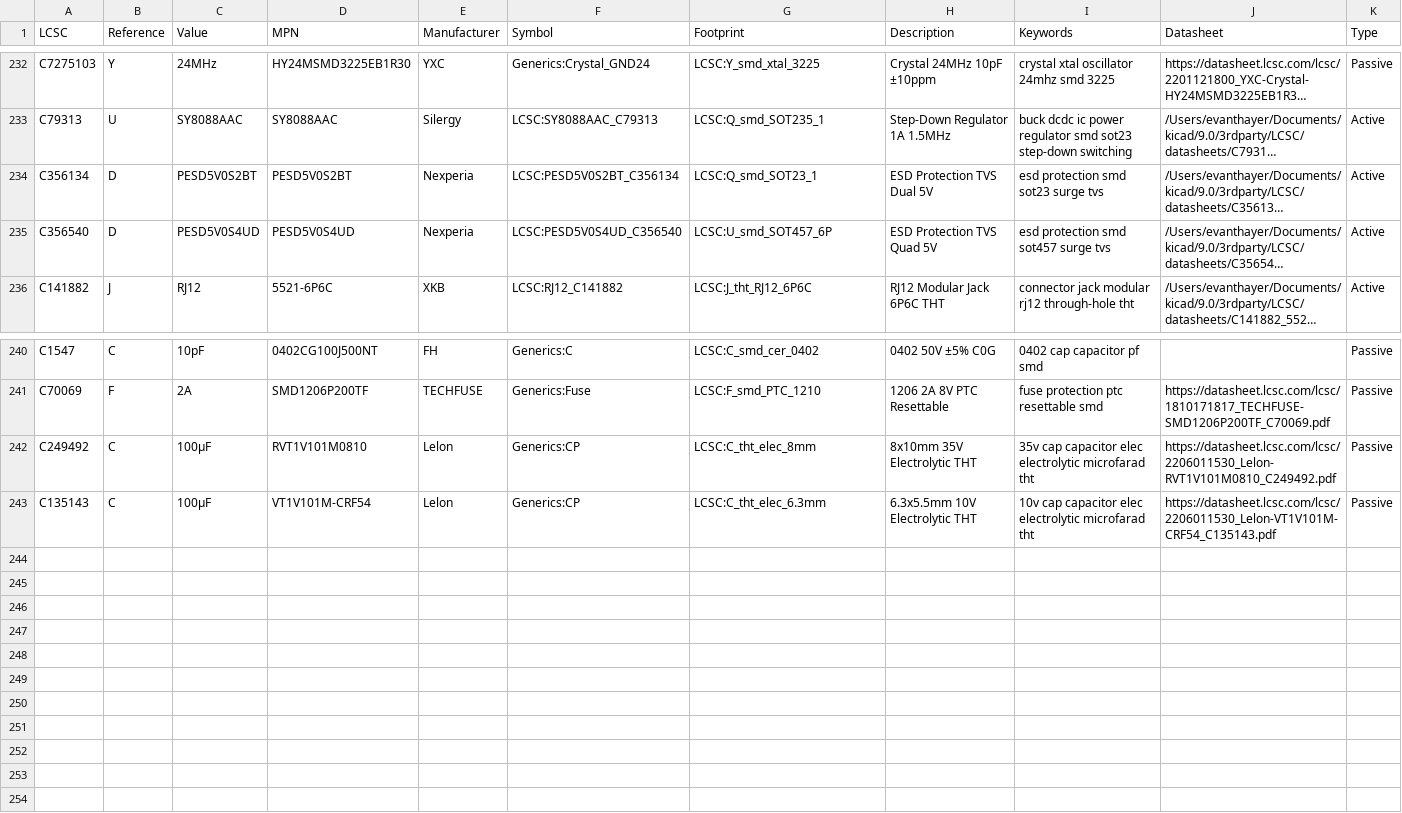
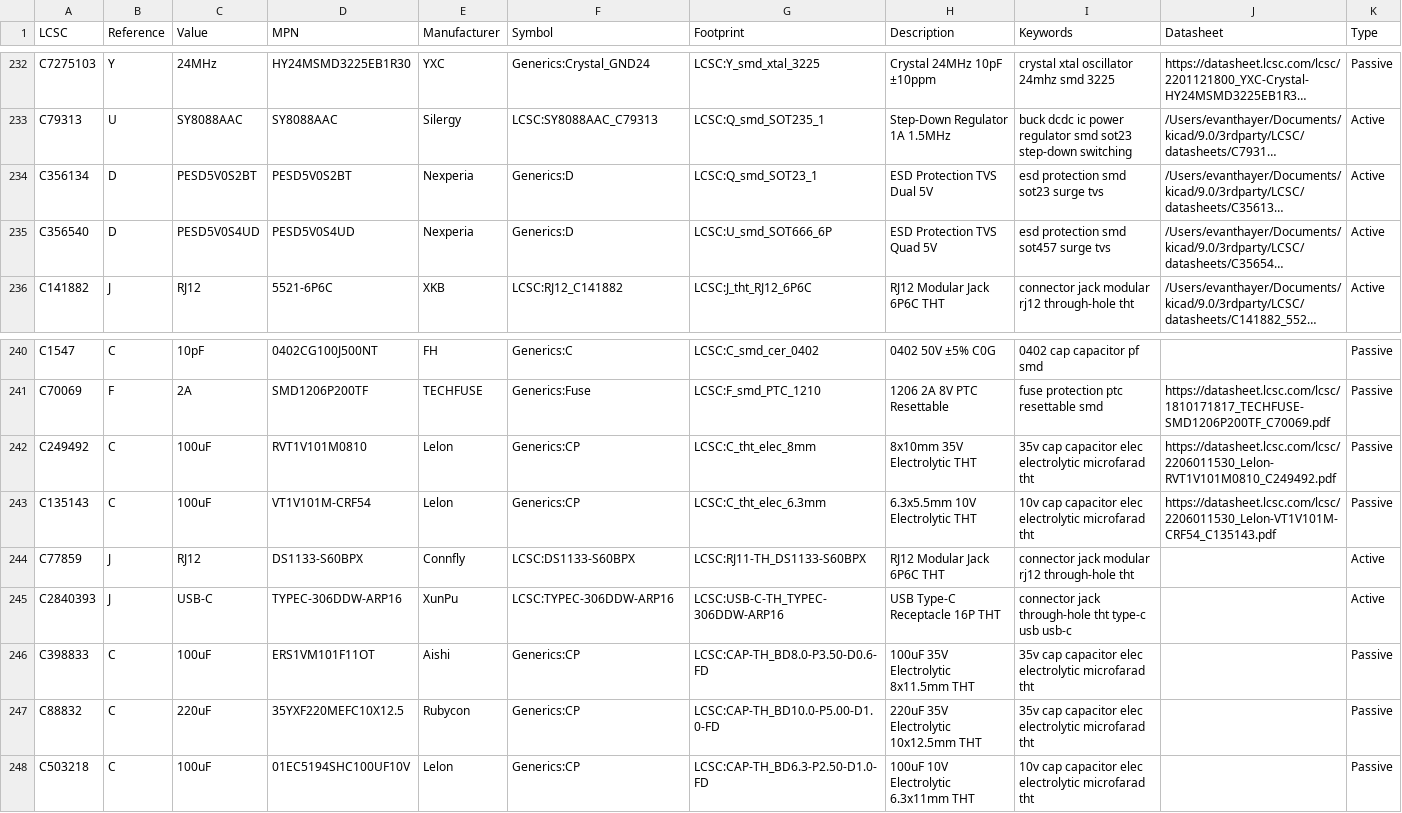
Before and after one commit to goodbetterbestco/Kicad-LCSC, a CSV file: 3rdparty/LCSC/database/parts.csv, drawn as a sheet; only a part is shown, gaps mark what is left out; long unchanged cells end in …; the diff covers the shown part only; the diff names each change by its address in the sheet, - before the commit and + after, or states it on an @@ line.

Commit message:
Add flipdot project parts and complete library setup
New components (5):
- C77859: DS1133-S60BPX RJ12 6P6C jack (symbol, footprint, 3D)
- C2840393: TYPEC-306DDW-ARP16 USB-C 16P THT (symbol, footprint, 3D)
- C398833: ERS1VM101F11OT 100uF 35V 8mm electrolytic (footprint, 3D)
- C88832: 35YXF220MEFC10X12.5 220uF 35V 10mm electrolytic (footprint, 3D)
- C503218: 01EC5194SHC100UF10V 100uF 10V 6.3mm electrolytic (footprint, 3D)

Symbol updates:
- Added SY8088AAC_C79313 to LCSC.kicad_sym
- Changed C356134/C356540 ESD diodes to use Generics:D

Database updates:
- Added 5 new parts to parts.csv/parts.db (247 total)
- Normalized µF → uF for consistent search
- Updated datasheet paths to local files

3D models:
- Added 5 STEP files for new THT components
- Updated footprints to use ${KICAD9_3DMODEL_DIR}

Datasheets:
- Downloaded 67 PDFs to 3rdparty/LCSC/datasheets/

```diff
--- a/3rdparty/LCSC/database/parts.csv
+++ b/3rdparty/LCSC/database/parts.csv
-F234 (Symbol): LCSC:PESD5V0S2BT_C356134
+F234 (Symbol): Generics:D
-F235 (Symbol): LCSC:PESD5V0S4UD_C356540
+F235 (Symbol): Generics:D
-G235 (Footprint): LCSC:U_smd_SOT457_6P
+G235 (Footprint): LCSC:U_smd_SOT666_6P
-C242:C243 (Value): 100µF
+C242:C243 (Value): 100uF
+row 244: C77859 | J | RJ12 | DS1133-S60BPX | Connfly | LCSC:DS1133-S60BPX | LCSC:RJ11-TH_DS1133-S60BPX | RJ12 Modular Jack 6P6C THT | connector jack modular rj12 through-hole tht |  | Active
+row 245: C2840393 | J | USB-C | TYPEC-306DDW-ARP16 | XunPu | LCSC:TYPEC-306DDW-ARP16 | LCSC:USB-C-TH_TYPEC-306DDW-ARP16 | USB Type-C Receptacle 16P THT | connector jack through-hole tht type-c usb usb-c |  | Active
+row 246: C398833 | C | 100uF | ERS1VM101F11OT | Aishi | Generics:CP | LCSC:CAP-TH_BD8.0-P3.50-D0.6-FD | 100uF 35V Electrolytic 8x11.5mm THT | 35v cap capacitor elec electrolytic microfarad tht |  | Passive
+row 247: C88832 | C | 220uF | 35YXF220MEFC10X12.5 | Rubycon | Generics:CP | LCSC:CAP-TH_BD10.0-P5.00-D1.0-FD | 220uF 35V Electrolytic 10x12.5mm THT | 35v cap capacitor elec electrolytic microfarad tht |  | Passive
+row 248: C503218 | C | 100uF | 01EC5194SHC100UF10V | Lelon | Generics:CP | LCSC:CAP-TH_BD6.3-P2.50-D1.0-FD | 100uF 10V Electrolytic 6.3x11mm THT | 10v cap capacitor elec electrolytic microfarad tht |  | Passive
```
Also changed, not shown: 25 edited cells elsewhere in this file, 17 other files.
